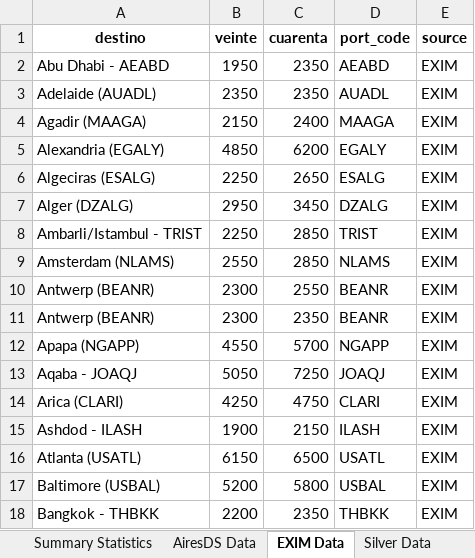
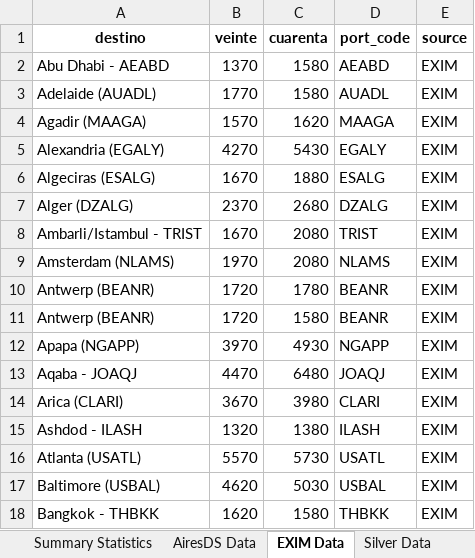
Before and after one commit to marajadesantelmo/liftvan_ypf, an Excel workbook: price_comparison_report.xlsx, sheet EXIM Data, drawn as a sheet; only a part is shown; values as stored, in another font and other column widths than the file's, no borders; the diff covers the shown part only; the diff names each change by its address in the sheet, - before the commit and + after, or states it on an @@ line.

```diff
--- a/price_comparison_report.xlsx (sheet EXIM Data)
+++ b/price_comparison_report.xlsx (sheet EXIM Data)
-B2 (veinte): 1950
+B2 (veinte): 1370
-C2:C3 (cuarenta): 2350
+C2:C3 (cuarenta): 1580
-B3 (veinte): 2350
+B3 (veinte): 1770
-B4 (veinte): 2150
+B4 (veinte): 1570
-C4 (cuarenta): 2400
+C4 (cuarenta): 1620
-B5 (veinte): 4850
+B5 (veinte): 4270
-C5 (cuarenta): 6200
+C5 (cuarenta): 5430
-B6 (veinte): 2250
+B6 (veinte): 1670
-C6 (cuarenta): 2650
+C6 (cuarenta): 1880
-B7 (veinte): 2950
+B7 (veinte): 2370
-C7 (cuarenta): 3450
+C7 (cuarenta): 2680
-B8 (veinte): 2250
+B8 (veinte): 1670
-C8:C9 (cuarenta): 2850
+C8:C9 (cuarenta): 2080
-B9 (veinte): 2550
+B9 (veinte): 1970
-B10:B11 (veinte): 2300
+B10:B11 (veinte): 1720
-C10 (cuarenta): 2550
+C10 (cuarenta): 1780
-C11 (cuarenta): 2350
+C11 (cuarenta): 1580
-B12 (veinte): 4550
+B12 (veinte): 3970
-C12 (cuarenta): 5700
+C12 (cuarenta): 4930
-B13 (veinte): 5050
+B13 (veinte): 4470
-C13 (cuarenta): 7250
+C13 (cuarenta): 6480
-B14 (veinte): 4250
+B14 (veinte): 3670
-C14 (cuarenta): 4750
+C14 (cuarenta): 3980
-B15 (veinte): 1900
+B15 (veinte): 1320
-C15 (cuarenta): 2150
+C15 (cuarenta): 1380
-B16 (veinte): 6150
+B16 (veinte): 5570
-C16 (cuarenta): 6500
+C16 (cuarenta): 5730
-B17 (veinte): 5200
+B17 (veinte): 4620
-C17 (cuarenta): 5800
+C17 (cuarenta): 5030
-B18 (veinte): 2200
+B18 (veinte): 1620
-C18 (cuarenta): 2350
+C18 (cuarenta): 1580
```
Also changed, not shown: 333 edited cells elsewhere in this sheet, sheet Price Comparison, sheet No Matches, sheet Silver Data, sheet AiresDS Data, sheet Summary Statistics, Fletes - Aires - FCL.xlsx, airesds.xlsx, 8 other files.
